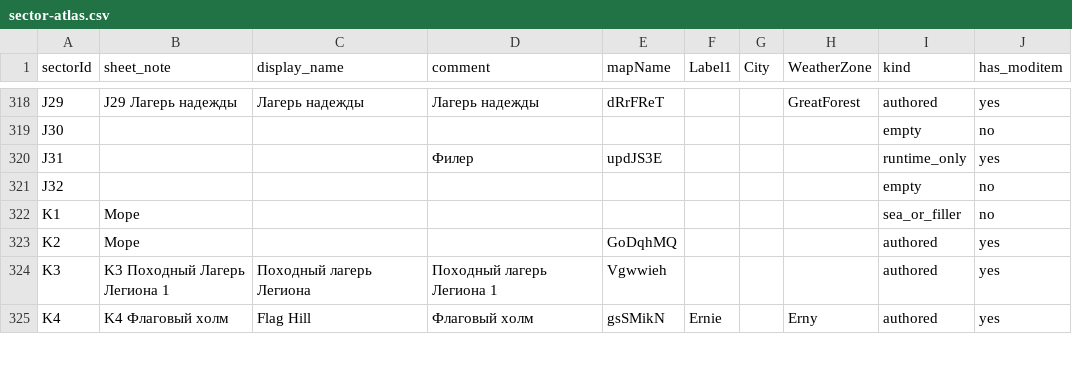
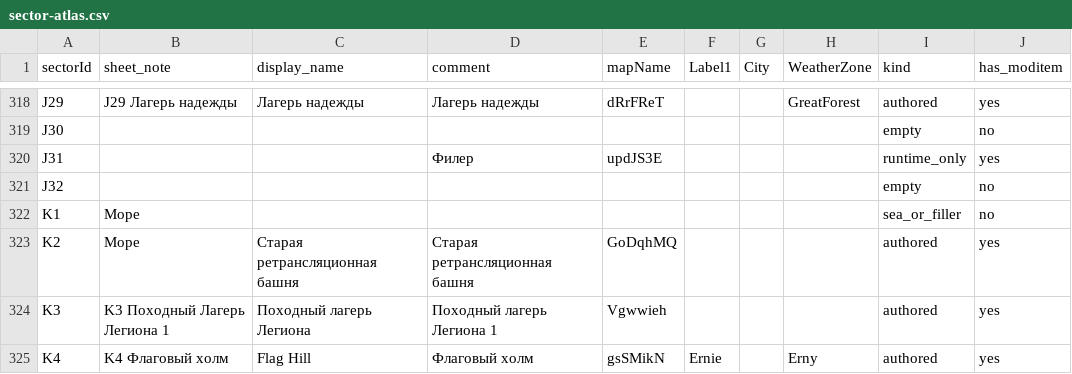
Before and after one commit to Kpoji4er/JAZZ-maps, a CSV file: docs/content/data/sector-atlas.csv, drawn as a sheet; only a part is shown, gaps mark what is left out.

```diff
--- a/docs/content/data/sector-atlas.csv
+++ b/docs/content/data/sector-atlas.csv
@@ -322,3 +322,3 @@ J32,,,,,,,,empty,no
 K1,Море,,,,,,,sea_or_filler,no
-K2,Море,,,GoDqhMQ,,,,authored,yes
+K2,Море,Старая ретрансляционная башня,Старая ретрансляционная башня,GoDqhMQ,,,,authored,yes
 K3,K3 Походный Лагерь Легиона 1,Походный лагерь Легиона,Походный лагерь Легиона 1,Vgwwieh,,,,authored,yes
```
Also changed, not shown: docs/content/data/sectors-runtime.csv, 4 other files.
